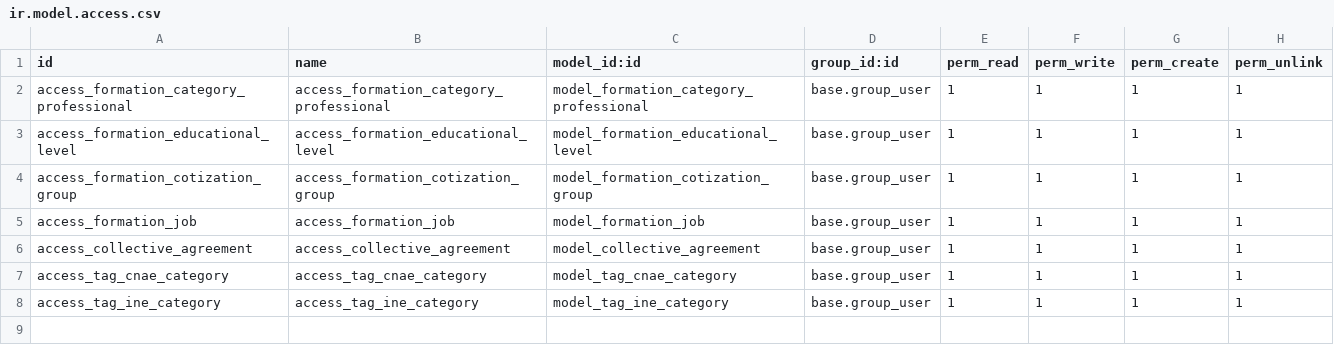
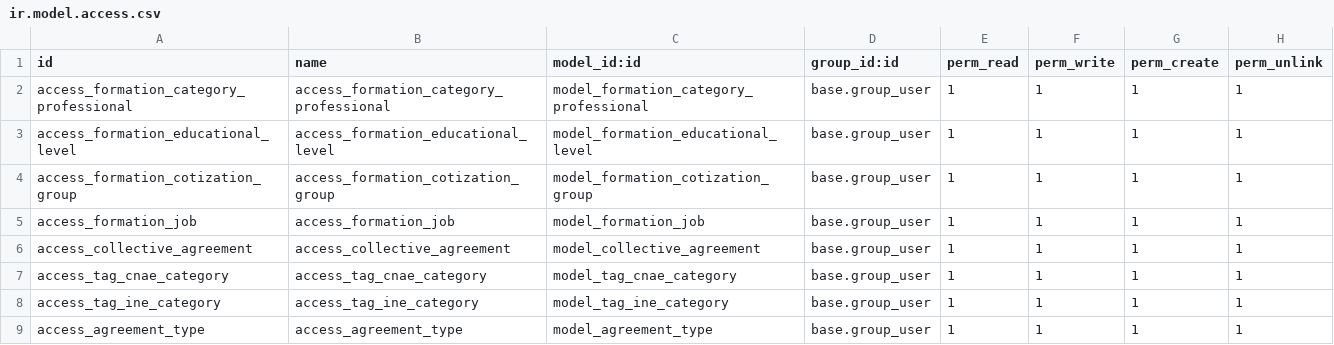
Before and after one commit to EdgarNaranjo/apps-odoo12, a CSV file: management_contract/security/ir.model.access.csv, drawn as a sheet; the diff names each change by its address in the sheet, - before the commit and + after, or states it on an @@ line.

Commit message:
Add agreement type

```diff
--- a/management_contract/security/ir.model.access.csv
+++ b/management_contract/security/ir.model.access.csv
+row 9: access_agreement_type | access_agreement_type | model_agreement_type | base.group_user | 1 | 1 | 1 | 1
```
Also changed, not shown: 7 other files.
